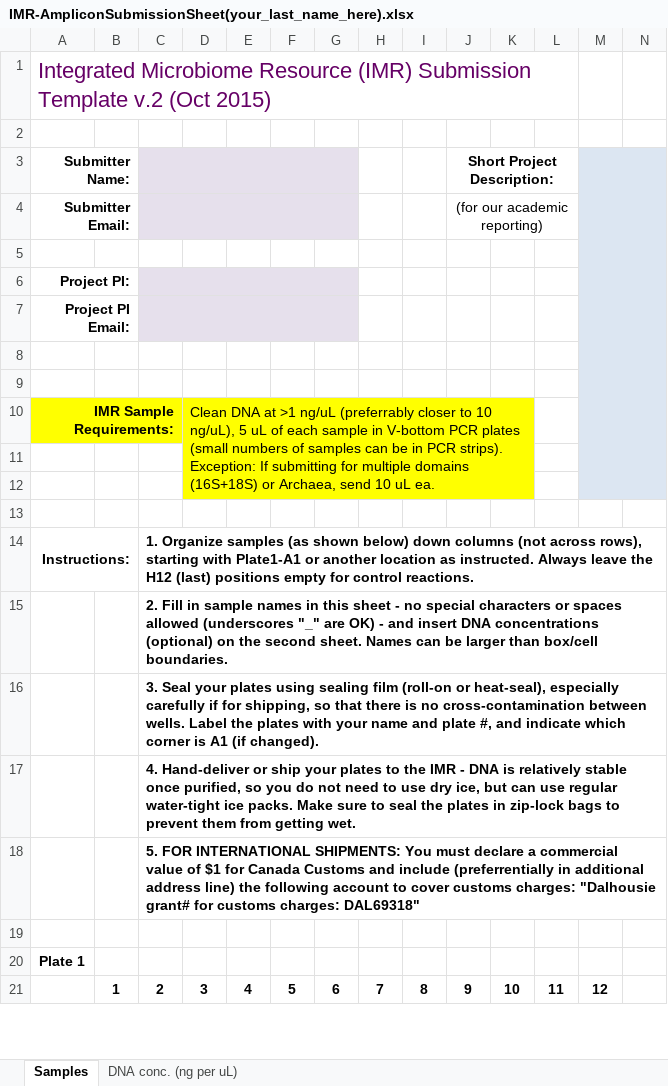
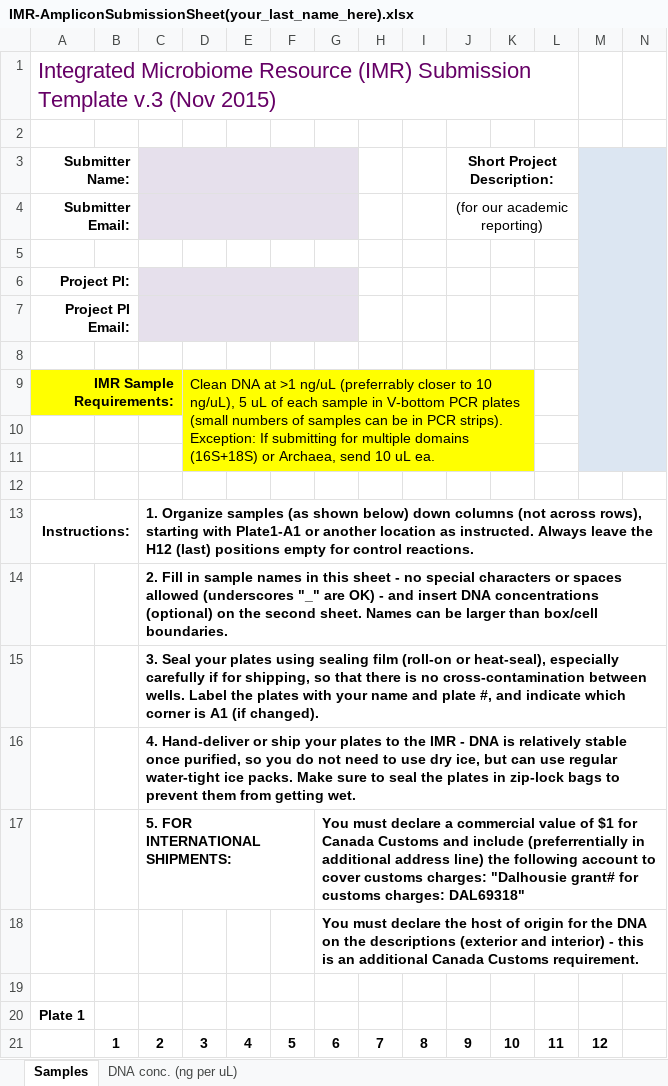
Before and after one commit to CGEB-IMR/CGEB-IMR.github.io, an Excel workbook: docs/IMR-AmpliconSubmissionSheet(your_last_name_here).xlsx, sheet Samples, drawn as a sheet; only a part is shown; values as stored, in another font and other column widths than the file's, no borders; removed rows and columns are numbered as before the commit, all else as after; rows hold the shown columns only; the diff names each change by its address in the sheet, - before the commit and + after, or states it on an @@ line.

```diff
--- a/docs/IMR-AmpliconSubmissionSheet(your_last_name_here).xlsx (sheet Samples)
+++ b/docs/IMR-AmpliconSubmissionSheet(your_last_name_here).xlsx (sheet Samples)
-A1: …Submission Template v.2 (Oct 2015)
+A1: …Submission Template v.3 (Nov 2015)
-row 8: (empty)
-row 18:  |  | 5. FOR INTERNATIONAL SHIPMENTS: You must declare a commercial value of $1 for Canada Customs and include (preferrentially in additional address line) the following account to cover customs charges: "Dalhousie grant# for customs charges: DAL69318"
+row 17:  |  | 5. FOR INTERNATIONAL SHIPMENTS: |  |  |  | You must declare a commercial value of $1 for Canada Customs and include (preferrentially in additional address line) the following account to cover customs charges: "Dalhousie grant# for customs charges: DAL69318"
+row 18:  |  |  |  |  |  | You must declare the host of origin for the DNA on the descriptions (exterior and interior) - this is an additional Canada Customs requirement.
```
Also changed, not shown: 1 other file.
